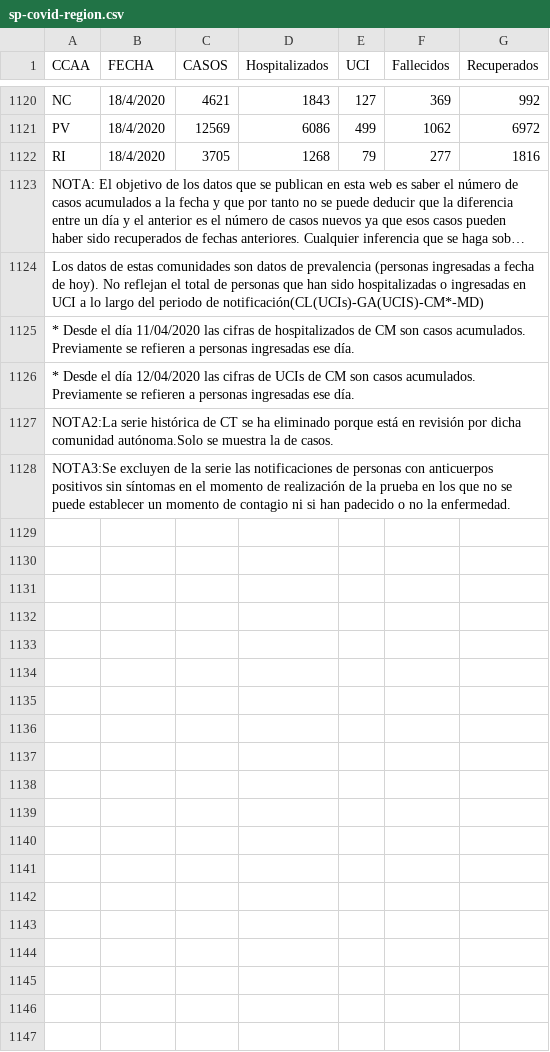
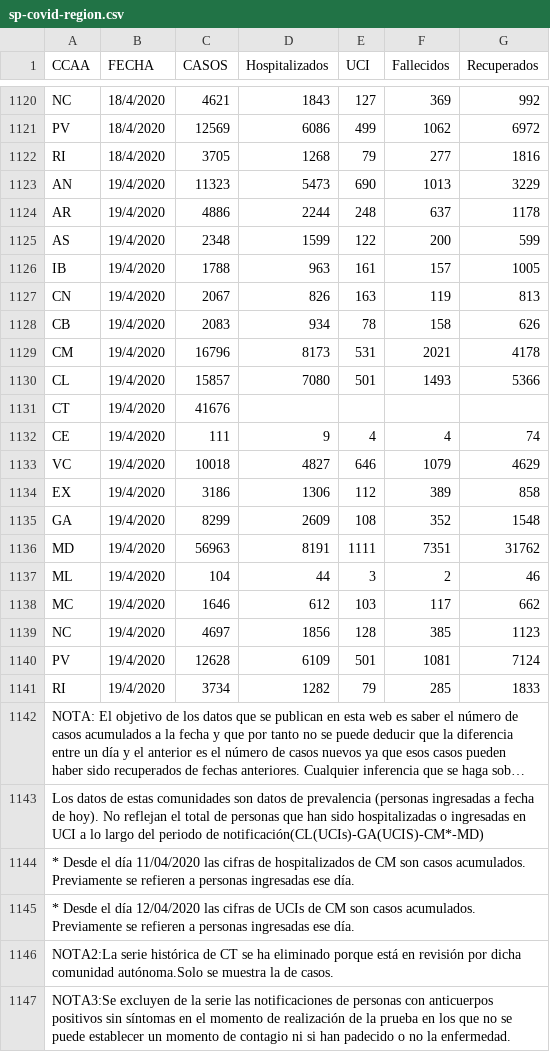
Before and after one commit to jgdelrio/covid-data, a CSV file: data/sp-covid-region.csv, drawn as a sheet; only a part is shown, gaps mark what is left out; long unchanged cells end in …; the diff names each change by its address in the sheet, - before the commit and + after, or states it on an @@ line.

Commit message:
Data Updates and incorporation of realtime_R0. Extending to more countries (UK, SP)

```diff
--- a/data/sp-covid-region.csv
+++ b/data/sp-covid-region.csv
+row 1123: AN | 19/4/2020 | 11323 | 5473 | 690 | 1013 | 3229
+row 1124: AR | 19/4/2020 | 4886 | 2244 | 248 | 637 | 1178
+row 1125: AS | 19/4/2020 | 2348 | 1599 | 122 | 200 | 599
+row 1126: IB | 19/4/2020 | 1788 | 963 | 161 | 157 | 1005
+row 1127: CN | 19/4/2020 | 2067 | 826 | 163 | 119 | 813
+row 1128: CB | 19/4/2020 | 2083 | 934 | 78 | 158 | 626
+row 1129: CM | 19/4/2020 | 16796 | 8173 | 531 | 2021 | 4178
+row 1130: CL | 19/4/2020 | 15857 | 7080 | 501 | 1493 | 5366
+row 1131: CT | 19/4/2020 | 41676
+row 1132: CE | 19/4/2020 | 111 | 9 | 4 | 4 | 74
+row 1133: VC | 19/4/2020 | 10018 | 4827 | 646 | 1079 | 4629
+row 1134: EX | 19/4/2020 | 3186 | 1306 | 112 | 389 | 858
+row 1135: GA | 19/4/2020 | 8299 | 2609 | 108 | 352 | 1548
+row 1136: MD | 19/4/2020 | 56963 | 8191 | 1111 | 7351 | 31762
+row 1137: ML | 19/4/2020 | 104 | 44 | 3 | 2 | 46
+row 1138: MC | 19/4/2020 | 1646 | 612 | 103 | 117 | 662
+row 1139: NC | 19/4/2020 | 4697 | 1856 | 128 | 385 | 1123
+row 1140: PV | 19/4/2020 | 12628 | 6109 | 501 | 1081 | 7124
+row 1141: RI | 19/4/2020 | 3734 | 1282 | 79 | 285 | 1833
```
Also changed, not shown: 6 other files.
